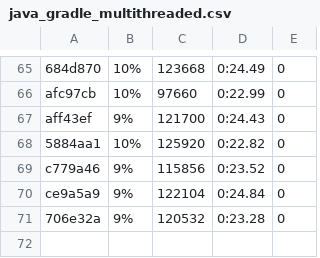
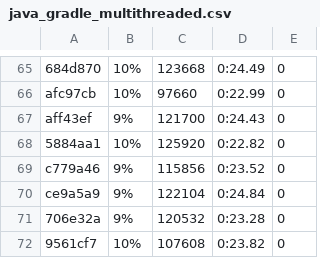
Before and after one commit to getgauge/gauge-benchmarks, a CSV file: docs/data/gauge/java_gradle_multithreaded.csv, drawn as a sheet; only a part is shown, gaps mark what is left out.

```diff
--- a/docs/data/gauge/java_gradle_multithreaded.csv
+++ b/docs/data/gauge/java_gradle_multithreaded.csv
@@ -71 +71,2 @@ ce9a5a9,9%,122104,0:24.84,0
 706e32a,9%,120532,0:23.28,0
+9561cf7,10%,107608,0:23.82,0
```
Also changed, not shown: docs/data/gauge/java_gradle_serial.csv, docs/data/gauge/java_maven_multithreaded.csv, 6 other files.
